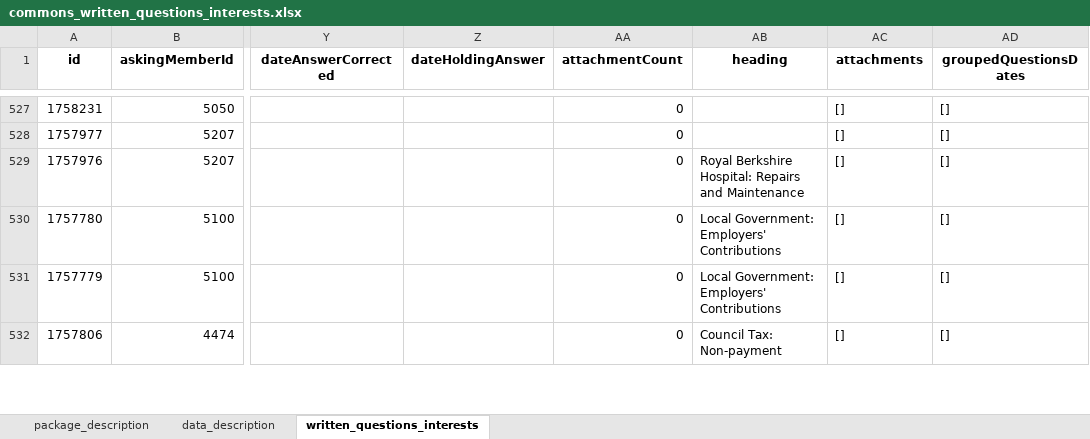
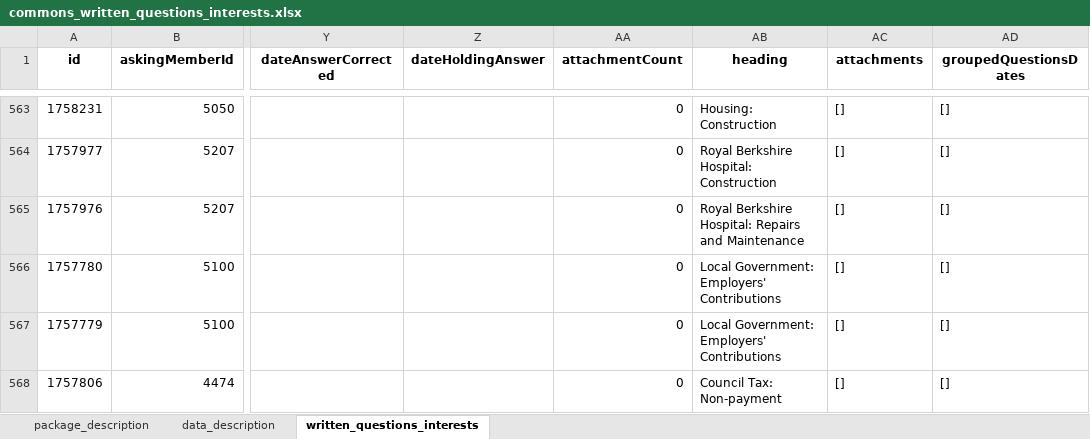
Before and after one commit to mysociety/uk-parl-written-questions, an Excel workbook: docs/data/commons_written_questions_interests/0.1.0/commons_written_questions_interests.xlsx, sheet written_questions_interests, drawn as a sheet; only a part is shown, gaps mark what is left out; values as stored, in another font and other column widths than the file's, no borders; addresses are those after the commit; the diff covers the shown part only; the diff names each change by its address in the sheet, - before the commit and + after, or states it on an @@ line.

```diff
--- a/docs/data/commons_written_questions_interests/0.1.0/commons_written_questions_interests.xlsx (sheet written_questions_interests)
+++ b/docs/data/commons_written_questions_interests/0.1.0/commons_written_questions_interests.xlsx (sheet written_questions_interests)
-AB563 (heading): (empty)
+AB563 (heading): Housing: Construction
-AB564 (heading): (empty)
+AB564 (heading): Royal Berkshire Hospital: Construction
```
Also changed, not shown: 37 added rows and 14 removed rows elsewhere in this sheet, docs/data/commons_written_questions_interests/0.1/commons_written_questions_interests.xlsx, docs/data/commons_written_questions_interests/0/commons_written_questions_interests.xlsx, 57 other files.
